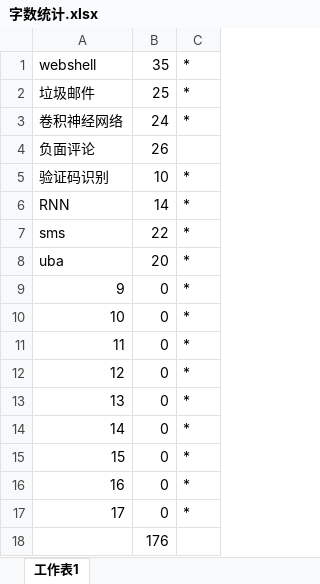
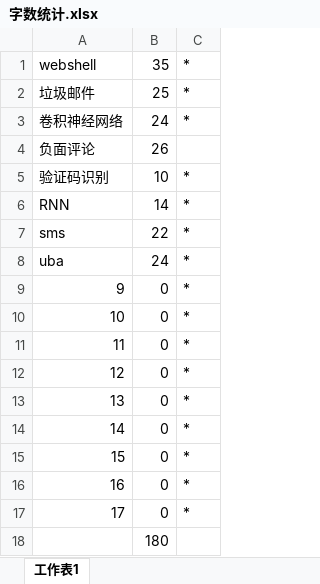
Before and after one commit to duoergun0729/2book, an Excel workbook: doc/字数统计.xlsx, sheet 工作表1, drawn as a sheet; values as stored, in another font and other column widths than the file's, no borders; the diff names each change by its address in the sheet, - before the commit and + after, or states it on an @@ line.

```diff
--- a/doc/字数统计.xlsx (sheet 工作表1)
+++ b/doc/字数统计.xlsx (sheet 工作表1)
-B8: 20
+B8: 24
-B18: 176
+B18: 180
```
Also changed, not shown: 1 other file.
